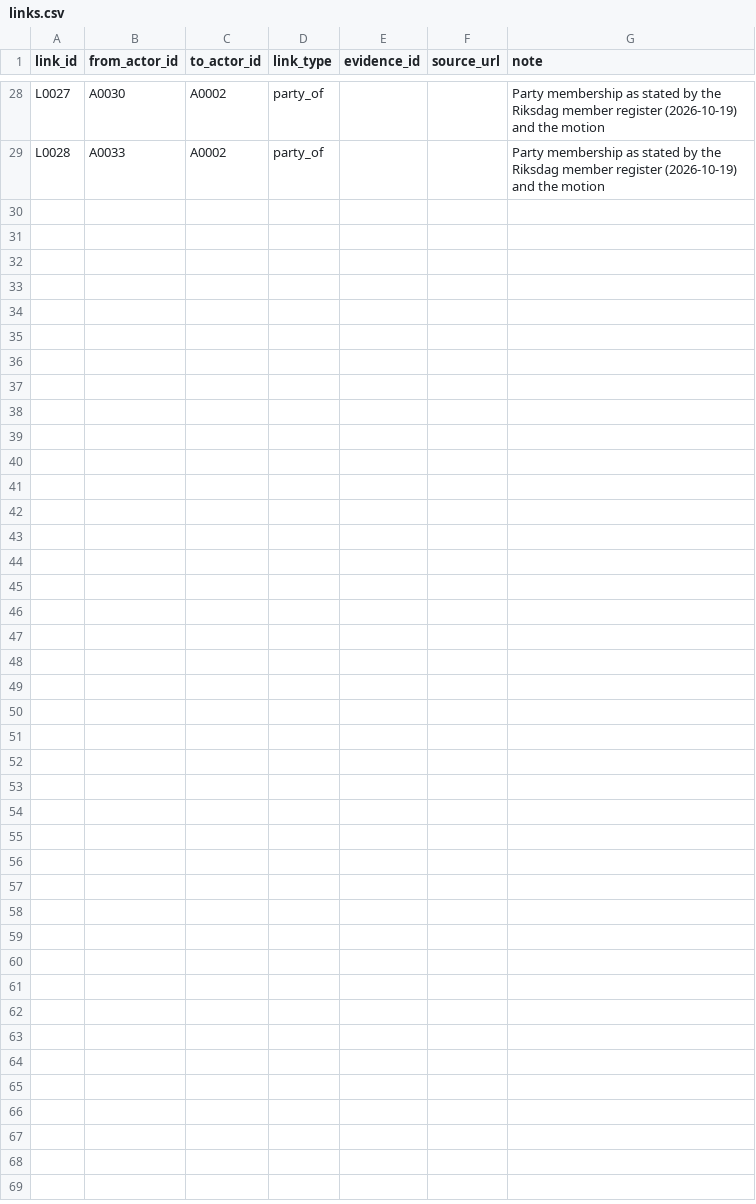
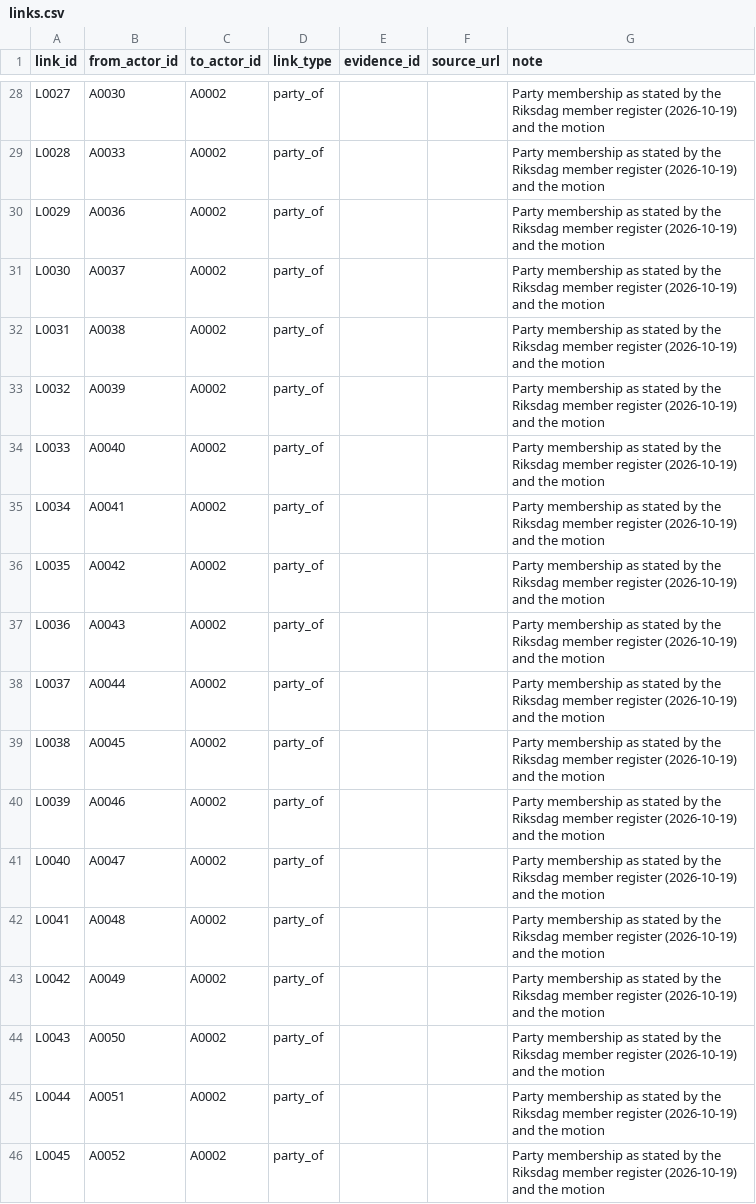
Before and after one commit to Egalitaristen/wealth-tax-database, a CSV file: data/se/links.csv, drawn as a sheet; only a part is shown, gaps mark what is left out; the diff names each change by its address in the sheet, - before the commit and + after, or states it on an @@ line.

```diff
--- a/data/se/links.csv
+++ b/data/se/links.csv
+row 30: L0029 | A0036 | A0002 | party_of |  |  | Party membership as stated by the Riksdag member register (2026-10-19) and the motion
+row 31: L0030 | A0037 | A0002 | party_of |  |  | Party membership as stated by the Riksdag member register (2026-10-19) and the motion
+row 32: L0031 | A0038 | A0002 | party_of |  |  | Party membership as stated by the Riksdag member register (2026-10-19) and the motion
+row 33: L0032 | A0039 | A0002 | party_of |  |  | Party membership as stated by the Riksdag member register (2026-10-19) and the motion
+row 34: L0033 | A0040 | A0002 | party_of |  |  | Party membership as stated by the Riksdag member register (2026-10-19) and the motion
+row 35: L0034 | A0041 | A0002 | party_of |  |  | Party membership as stated by the Riksdag member register (2026-10-19) and the motion
+row 36: L0035 | A0042 | A0002 | party_of |  |  | Party membership as stated by the Riksdag member register (2026-10-19) and the motion
+row 37: L0036 | A0043 | A0002 | party_of |  |  | Party membership as stated by the Riksdag member register (2026-10-19) and the motion
+row 38: L0037 | A0044 | A0002 | party_of |  |  | Party membership as stated by the Riksdag member register (2026-10-19) and the motion
+row 39: L0038 | A0045 | A0002 | party_of |  |  | Party membership as stated by the Riksdag member register (2026-10-19) and the motion
+row 40: L0039 | A0046 | A0002 | party_of |  |  | Party membership as stated by the Riksdag member register (2026-10-19) and the motion
+row 41: L0040 | A0047 | A0002 | party_of |  |  | Party membership as stated by the Riksdag member register (2026-10-19) and the motion
+row 42: L0041 | A0048 | A0002 | party_of |  |  | Party membership as stated by the Riksdag member register (2026-10-19) and the motion
+row 43: L0042 | A0049 | A0002 | party_of |  |  | Party membership as stated by the Riksdag member register (2026-10-19) and the motion
+row 44: L0043 | A0050 | A0002 | party_of |  |  | Party membership as stated by the Riksdag member register (2026-10-19) and the motion
+row 45: L0044 | A0051 | A0002 | party_of |  |  | Party membership as stated by the Riksdag member register (2026-10-19) and the motion
+row 46: L0045 | A0052 | A0002 | party_of |  |  | Party membership as stated by the Riksdag member register (2026-10-19) and the motion
```
Also changed, not shown: data/se/actors.csv, 2 other files.
